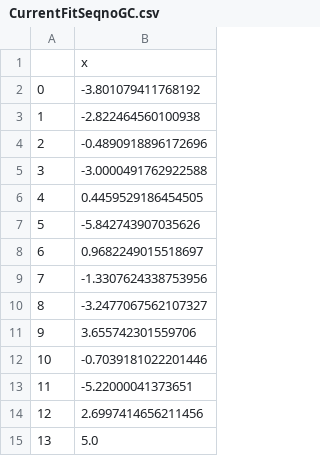
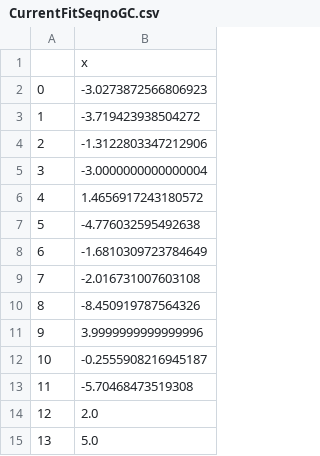
Before and after one commit to meyer-lab/IL4-model, a CSV file: src/data/CurrentFitSeqnoGC.csv, drawn as a sheet.

```diff
--- a/src/data/CurrentFitSeqnoGC.csv
+++ b/src/data/CurrentFitSeqnoGC.csv
@@ -1,15 +1,15 @@
 ,x
-0,-3.801079411768192
-1,-2.822464560100938
-2,-0.4890918896172696
-3,-3.0000491762922588
-4,0.4459529186454505
-5,-5.842743907035626
-6,0.9682249015518697
-7,-1.3307624338753956
-8,-3.2477067562107327
-9,3.655742301559706
-10,-0.7039181022201446
-11,-5.22000041373651
-12,2.6997414656211456
+0,-3.0273872566806923
+1,-3.719423938504272
+2,-1.3122803347212906
+3,-3.0000000000000004
+4,1.4656917243180572
+5,-4.776032595492638
+6,-1.6810309723784649
+7,-2.016731007603108
+8,-8.450919787564326
+9,3.9999999999999996
+10,-0.2555908216945187
+11,-5.70468473519308
+12,2.0
 13,5.0
```
Also changed, not shown: src/data/CurrentFitnoGC.csv, 4 other files.
